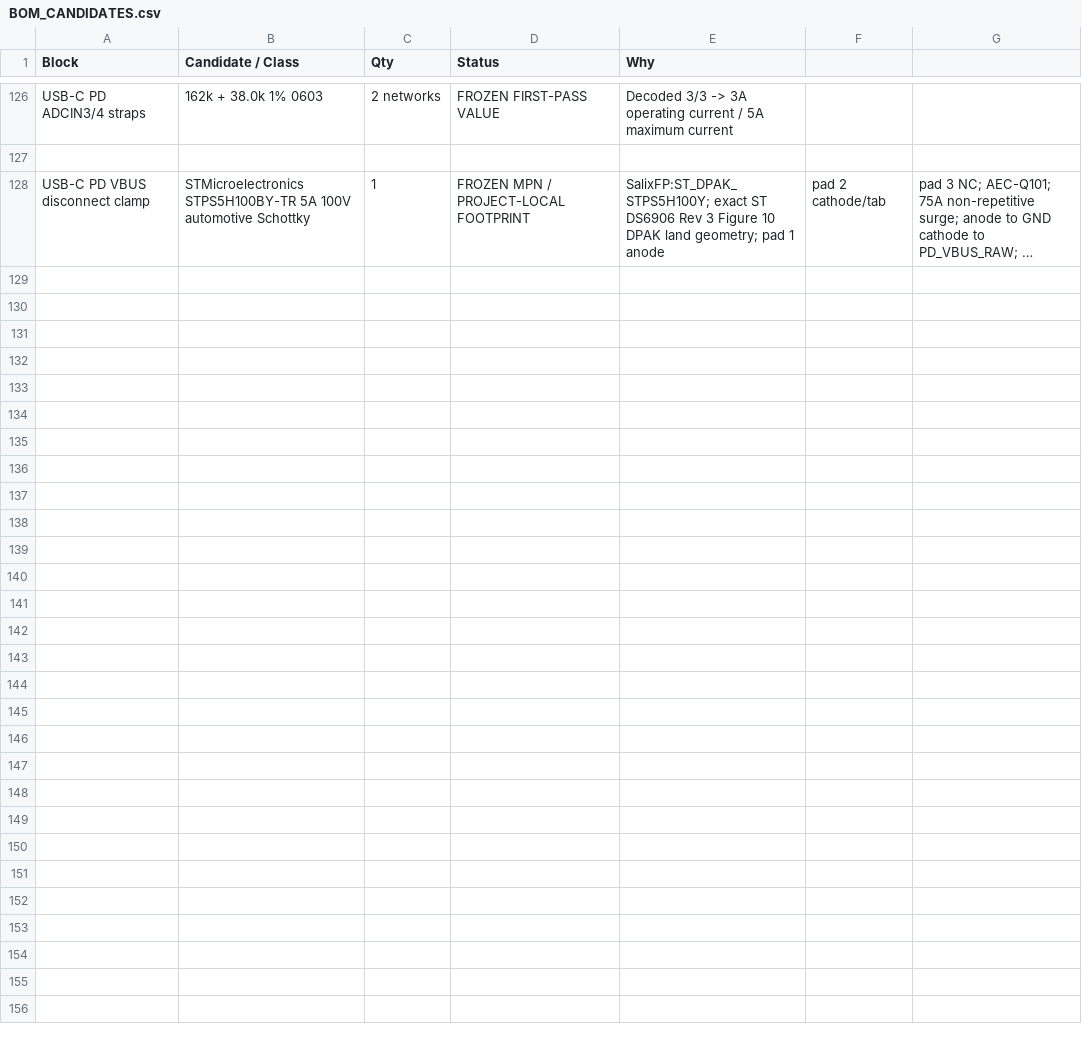
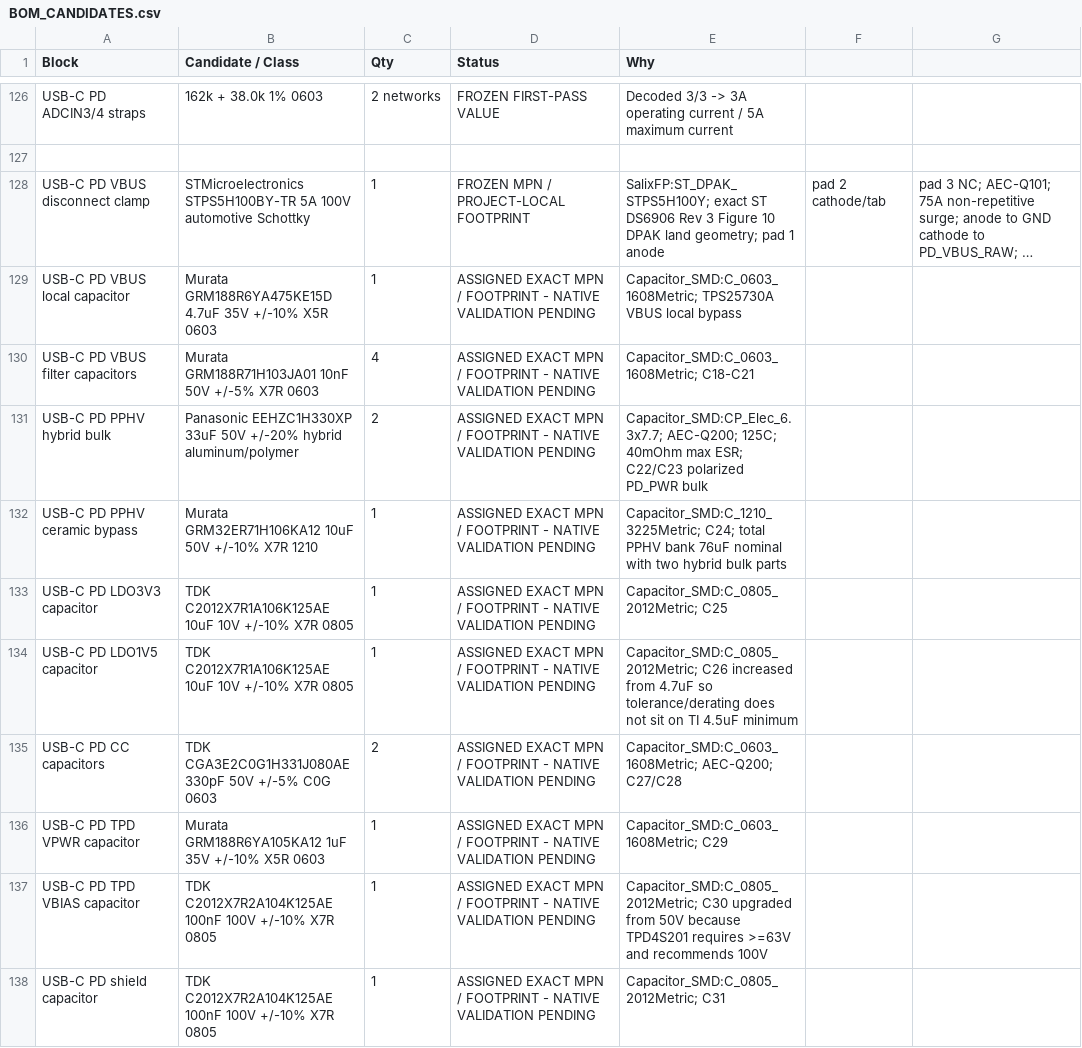
Before and after one commit to Ebdsaleh/SalixControllerBridge, a CSV file: hardware/motherboard/rev_a/docs/BOM_CANDIDATES.csv, drawn as a sheet; only a part is shown, gaps mark what is left out; long unchanged cells end in …; the diff names each change by its address in the sheet, - before the commit and + after, or states it on an @@ line.

Commit message:
Assign exact USB-C PD capacitor selections

```diff
--- a/hardware/motherboard/rev_a/docs/BOM_CANDIDATES.csv
+++ b/hardware/motherboard/rev_a/docs/BOM_CANDIDATES.csv
+row 129: USB-C PD VBUS local capacitor | Murata GRM188R6YA475KE15D 4.7uF 35V +/-10% X5R 0603 | 1 | ASSIGNED EXACT MPN / FOOTPRINT - NATIVE VALIDATION PENDING | Capacitor_SMD:C_0603_1608Metric; TPS25730A VBUS local bypass
+row 130: USB-C PD VBUS filter capacitors | Murata GRM188R71H103JA01 10nF 50V +/-5% X7R 0603 | 4 | ASSIGNED EXACT MPN / FOOTPRINT - NATIVE VALIDATION PENDING | Capacitor_SMD:C_0603_1608Metric; C18-C21
+row 131: USB-C PD PPHV hybrid bulk | Panasonic EEHZC1H330XP 33uF 50V +/-20% hybrid aluminum/polymer | 2 | ASSIGNED EXACT MPN / FOOTPRINT - NATIVE VALIDATION PENDING | Capacitor_SMD:CP_Elec_6.3x7.7; AEC-Q200; 125C; 40mOhm max ESR; C22/C23 polarized PD_PWR bulk
+row 132: USB-C PD PPHV ceramic bypass | Murata GRM32ER71H106KA12 10uF 50V +/-10% X7R 1210 | 1 | ASSIGNED EXACT MPN / FOOTPRINT - NATIVE VALIDATION PENDING | Capacitor_SMD:C_1210_3225Metric; C24; total PPHV bank 76uF nominal with two hybrid bulk parts
+row 133: USB-C PD LDO3V3 capacitor | TDK C2012X7R1A106K125AE 10uF 10V +/-10% X7R 0805 | 1 | ASSIGNED EXACT MPN / FOOTPRINT - NATIVE VALIDATION PENDING | Capacitor_SMD:C_0805_2012Metric; C25
+row 134: USB-C PD LDO1V5 capacitor | TDK C2012X7R1A106K125AE 10uF 10V +/-10% X7R 0805 | 1 | ASSIGNED EXACT MPN / FOOTPRINT - NATIVE VALIDATION PENDING | Capacitor_SMD:C_0805_2012Metric; C26 increased from 4.7uF so tolerance/derating does not sit on TI 4.5uF minimum
+row 135: USB-C PD CC capacitors | TDK CGA3E2C0G1H331J080AE 330pF 50V +/-5% C0G 0603 | 2 | ASSIGNED EXACT MPN / FOOTPRINT - NATIVE VALIDATION PENDING | Capacitor_SMD:C_0603_1608Metric; AEC-Q200; C27/C28
+row 136: USB-C PD TPD VPWR capacitor | Murata GRM188R6YA105KA12 1uF 35V +/-10% X5R 0603 | 1 | ASSIGNED EXACT MPN / FOOTPRINT - NATIVE VALIDATION PENDING | Capacitor_SMD:C_0603_1608Metric; C29
+row 137: USB-C PD TPD VBIAS capacitor | TDK C2012X7R2A104K125AE 100nF 100V +/-10% X7R 0805 | 1 | ASSIGNED EXACT MPN / FOOTPRINT - NATIVE VALIDATION PENDING | Capacitor_SMD:C_0805_2012Metric; C30 upgraded from 50V because TPD4S201 requires >=63V and recommends 100V
+row 138: USB-C PD shield capacitor | TDK C2012X7R2A104K125AE 100nF 100V +/-10% X7R 0805 | 1 | ASSIGNED EXACT MPN / FOOTPRINT - NATIVE VALIDATION PENDING | Capacitor_SMD:C_0805_2012Metric; C31
```
Also changed, not shown: 4 other files.
